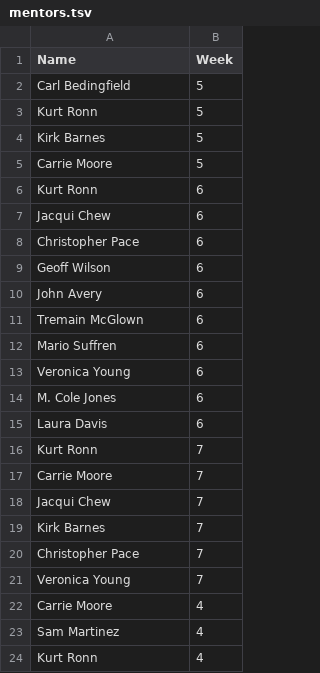
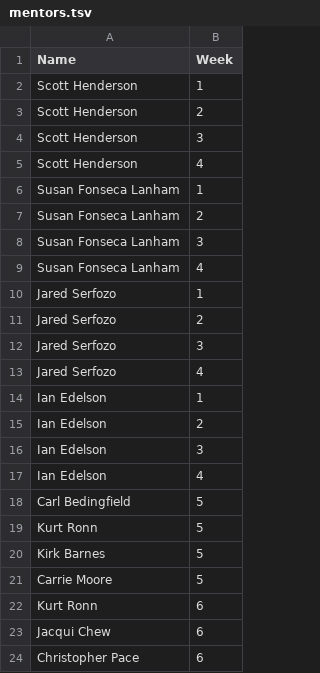
Before and after one commit to codytrawick/thebook2, a TSV file: viz4/mentors.tsv, drawn as a sheet; only a part is shown; the shorter side is filled out with more unchanged rows; the diff names each change by its address in the sheet, - before the commit and + after, or states it on an @@ line.

```diff
--- a/viz4/mentors.tsv
+++ b/viz4/mentors.tsv
+row 2: Scott Henderson | 1
+row 3: Scott Henderson | 2
+row 4: Scott Henderson | 3
+row 5: Scott Henderson | 4
+row 6: Susan Fonseca Lanham | 1
+row 7: Susan Fonseca Lanham | 2
+row 8: Susan Fonseca Lanham | 3
+row 9: Susan Fonseca Lanham | 4
+row 10: Jared Serfozo | 1
+row 11: Jared Serfozo | 2
+row 12: Jared Serfozo | 3
+row 13: Jared Serfozo | 4
+row 14: Ian Edelson | 1
+row 15: Ian Edelson | 2
+row 16: Ian Edelson | 3
+row 17: Ian Edelson | 4
```
Also changed, not shown: 3 other files.
